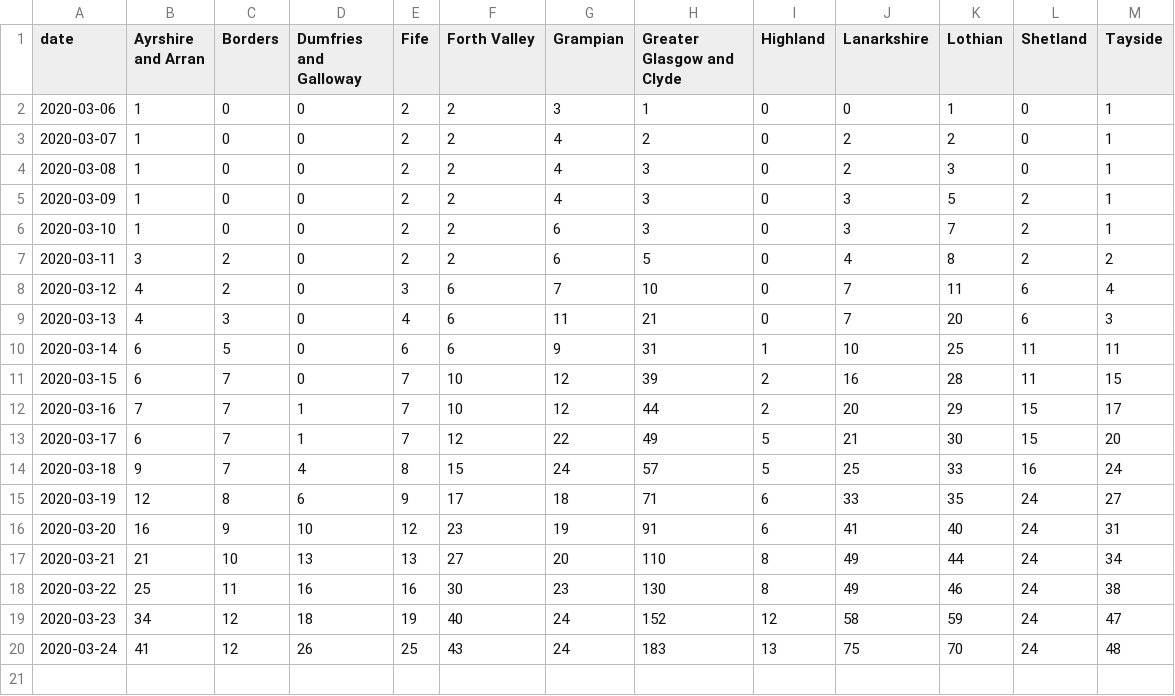
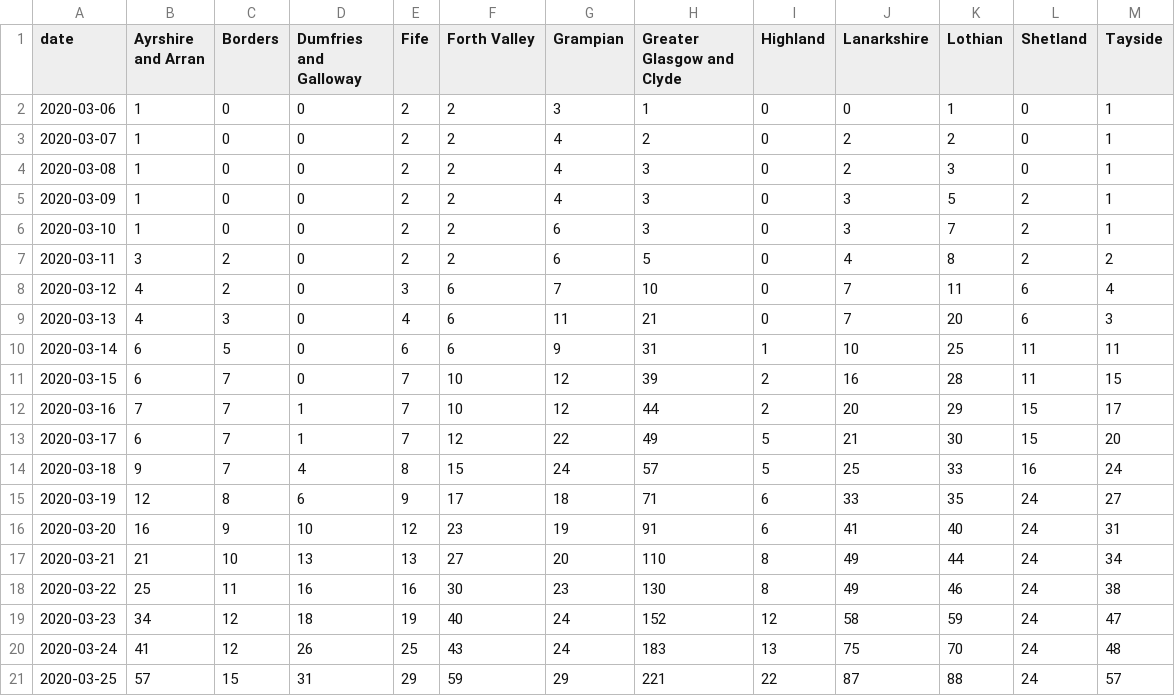
Before and after one commit to seumasmorrison/Scotland_COVID-19, a CSV file: data/daily_counts_by_health_board.csv, drawn as a sheet; the diff names each change by its address in the sheet, - before the commit and + after, or states it on an @@ line.

```diff
--- a/data/daily_counts_by_health_board.csv
+++ b/data/daily_counts_by_health_board.csv
+row 21: 2020-03-25 | 57 | 15 | 31 | 29 | 59 | 29 | 221 | 22 | 87 | 88 | 24 | 57
```
Also changed, not shown: data/daily_difference_in_counts.csv, data/daily_increase_in_tests_concluded.csv, 32 other files.
